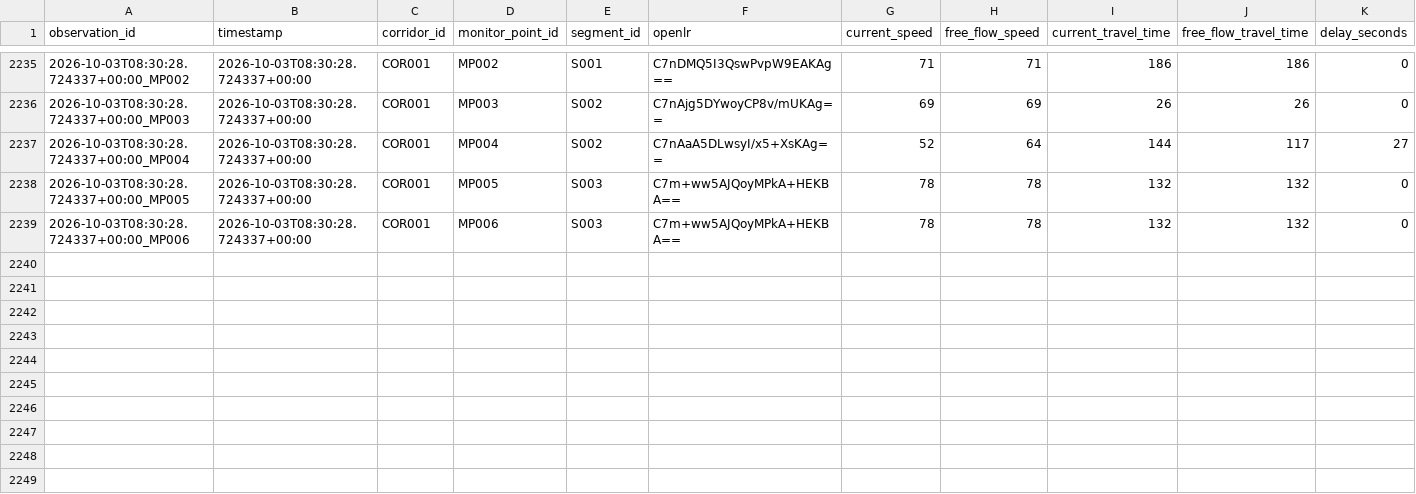
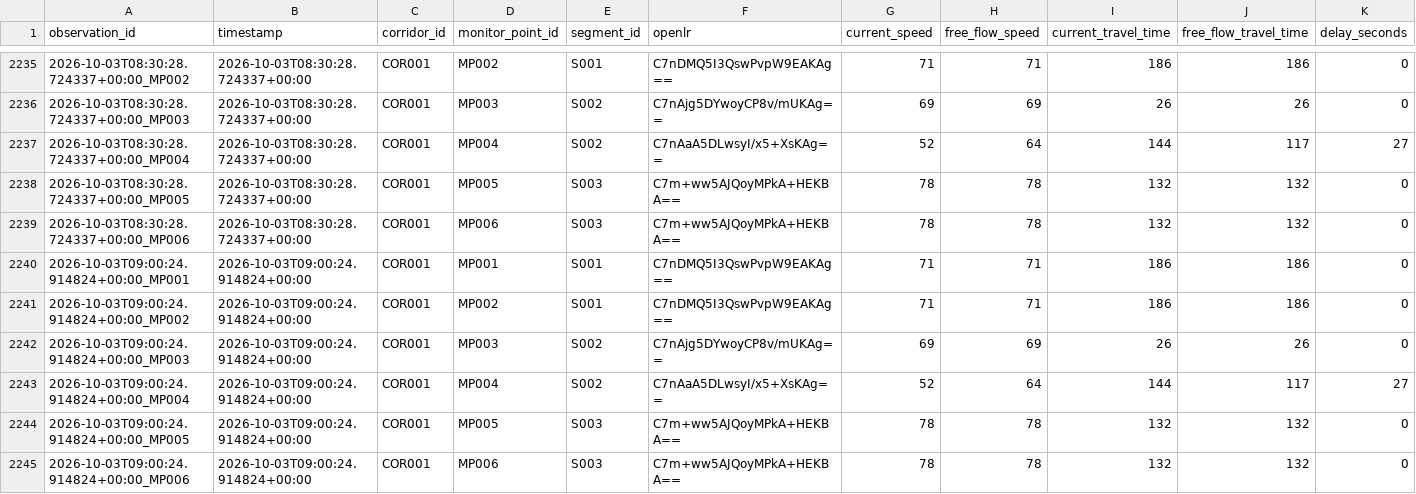
Before and after one commit to Git-Dante-22/Pachuca-Mobility, a CSV file: data/silver/traffic/2026-09.csv, drawn as a sheet; only a part is shown, gaps mark what is left out; rows hold the shown columns only; the diff names each change by its address in the sheet, - before the commit and + after, or states it on an @@ line.

```diff
--- a/data/silver/traffic/2026-09.csv
+++ b/data/silver/traffic/2026-09.csv
+row 2240: 2026-10-03T09:00:24.914824+00:00_MP001 | 2026-10-03T09:00:24.914824+00:00 | COR001 | MP001 | S001 | C7nDMQ5I3QswPvpW9EAKAg== | 71 | 71 | 186 | 186 | 0
+row 2241: 2026-10-03T09:00:24.914824+00:00_MP002 | 2026-10-03T09:00:24.914824+00:00 | COR001 | MP002 | S001 | C7nDMQ5I3QswPvpW9EAKAg== | 71 | 71 | 186 | 186 | 0
+row 2242: 2026-10-03T09:00:24.914824+00:00_MP003 | 2026-10-03T09:00:24.914824+00:00 | COR001 | MP003 | S002 | C7nAjg5DYwoyCP8v/mUKAg== | 69 | 69 | 26 | 26 | 0
+row 2243: 2026-10-03T09:00:24.914824+00:00_MP004 | 2026-10-03T09:00:24.914824+00:00 | COR001 | MP004 | S002 | C7nAaA5DLwsyI/x5+XsKAg== | 52 | 64 | 144 | 117 | 27
+row 2244: 2026-10-03T09:00:24.914824+00:00_MP005 | 2026-10-03T09:00:24.914824+00:00 | COR001 | MP005 | S003 | C7m+ww5AJQoyMPkA+HEKBA== | 78 | 78 | 132 | 132 | 0
+row 2245: 2026-10-03T09:00:24.914824+00:00_MP006 | 2026-10-03T09:00:24.914824+00:00 | COR001 | MP006 | S003 | C7m+ww5AJQoyMPkA+HEKBA== | 78 | 78 | 132 | 132 | 0
```
Also changed, not shown: data/gold/traffic/gold_traffic_30min_monitor.csv, data/gold/traffic/gold_traffic_30min_segment.csv.
